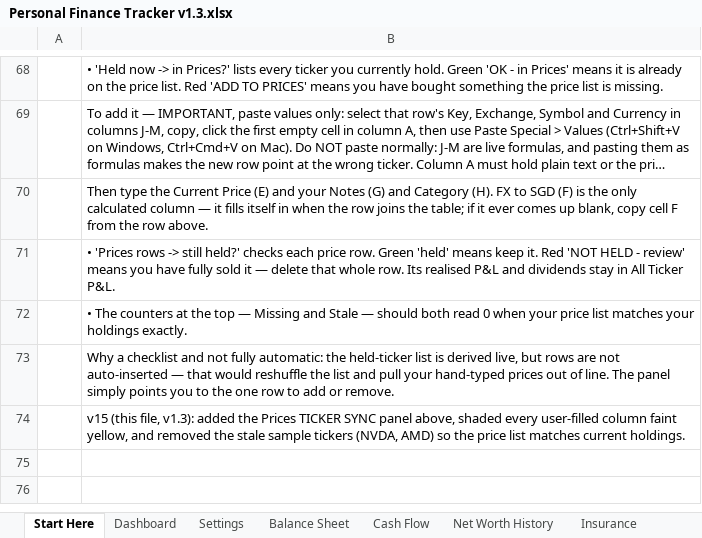
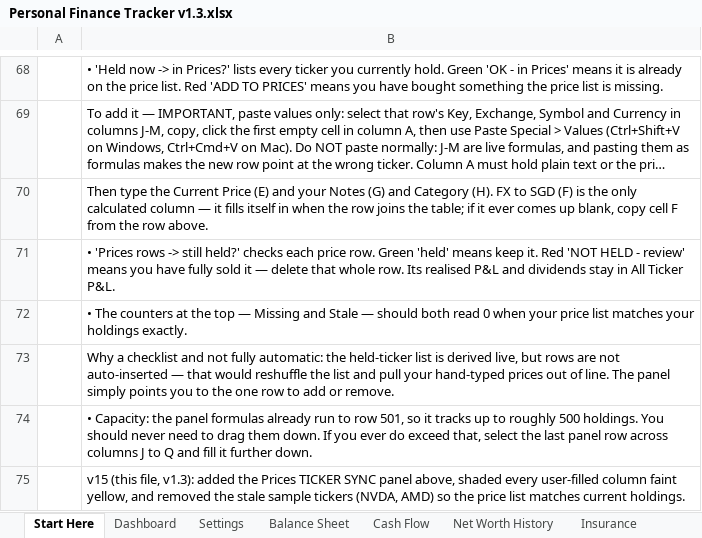
Before and after one commit to jovialio/personal-finance-tracker-excel, an Excel workbook: Personal Finance Tracker v1.3.xlsx, sheet Start Here, drawn as a sheet; only a part is shown, gaps mark what is left out; long unchanged cells end in …; values as stored, in another font and other column widths than the file's, no borders; the diff names each change by its address in the sheet, - before the commit and + after, or states it on an @@ line.

Commit message:
Prices: extend TICKER SYNC formulas to row 501
The panel formulas stopped at row 30, so a portfolio with more than 27
holdings would silently drop tickers from the checklist - and the
Missing counter would not flag them, which is the exact failure the
panel exists to prevent.

Extend J:Q to row 501 (the sheet's full row extent), and widen the
Missing/Stale COUNTIF ranges and the conditional formatting from row
200 to 501 to match. Capacity is now ~500 holdings; Start Here notes
this so nobody needs to drag the formulas down.

```diff
--- a/Personal Finance Tracker v1.3.xlsx (sheet Start Here)
+++ b/Personal Finance Tracker v1.3.xlsx (sheet Start Here)
+row 74:  | • Capacity: the panel formulas already run to row 501, so it tracks up to roughly 500 holdings. You should never need to drag them down. If you ever do exceed that, select the last panel row across columns J to Q and fill it further down.
```
Also changed, not shown: sheet Prices.
